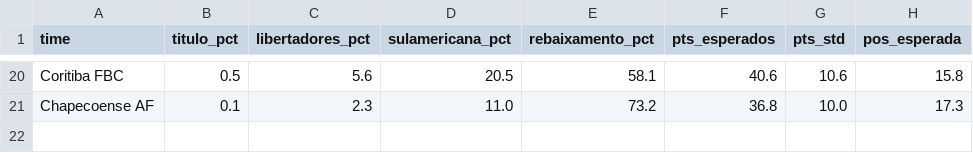
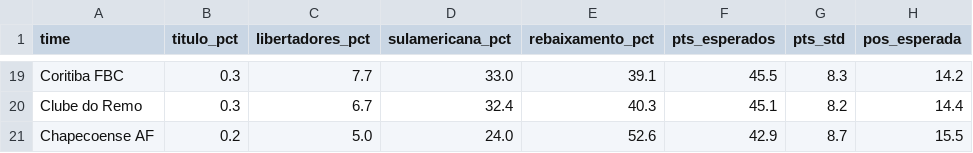
Before and after one commit to NyckzXD/FootballPredictor, a CSV file: scraping/data/processed/simulacao_2026.csv, drawn as a sheet; only a part is shown, gaps mark what is left out; addresses are those after the commit; the diff covers the shown part only; the diff names each change by its address in the sheet, - before the commit and + after, or states it on an @@ line.

```diff
--- a/scraping/data/processed/simulacao_2026.csv
+++ b/scraping/data/processed/simulacao_2026.csv
-B19 (titulo_pct): 0.5
+B19 (titulo_pct): 0.3
-C19 (libertadores_pct): 5.6
+C19 (libertadores_pct): 7.7
-D19 (sulamericana_pct): 20.5
+D19 (sulamericana_pct): 33.0
-E19 (rebaixamento_pct): 58.1
+E19 (rebaixamento_pct): 39.1
-F19 (pts_esperados): 40.6
+F19 (pts_esperados): 45.5
-G19 (pts_std): 10.6
+G19 (pts_std): 8.3
-H19 (pos_esperada): 15.8
+H19 (pos_esperada): 14.2
+row 20: Clube do Remo | 0.3 | 6.7 | 32.4 | 40.3 | 45.1 | 8.2 | 14.4
-B21 (titulo_pct): 0.1
+B21 (titulo_pct): 0.2
-C21 (libertadores_pct): 2.3
+C21 (libertadores_pct): 5.0
-D21 (sulamericana_pct): 11.0
+D21 (sulamericana_pct): 24.0
-E21 (rebaixamento_pct): 73.2
+E21 (rebaixamento_pct): 52.6
-F21 (pts_esperados): 36.8
+F21 (pts_esperados): 42.9
-G21 (pts_std): 10.0
+G21 (pts_std): 8.7
-H21 (pos_esperada): 17.3
+H21 (pos_esperada): 15.5
```
Also changed, not shown: 5 added rows, 6 removed rows and 83 edited cells elsewhere in this file, 1 other file.
